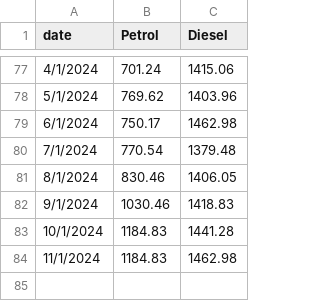
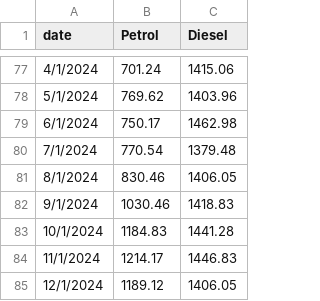
Before and after one commit to horlawalex/average-fuel-prices, a CSV file: fuelprice.csv, drawn as a sheet; only a part is shown, gaps mark what is left out.

```diff
--- a/fuelprice.csv
+++ b/fuelprice.csv
@@ -83,2 +83,3 @@ date,Petrol,Diesel
 10/1/2024,1184.83,1441.28
-11/1/2024,1184.83,1462.98
+11/1/2024,1214.17,1446.83
+12/1/2024,1189.12,1406.05
```
Also changed, not shown: 2 other files.
